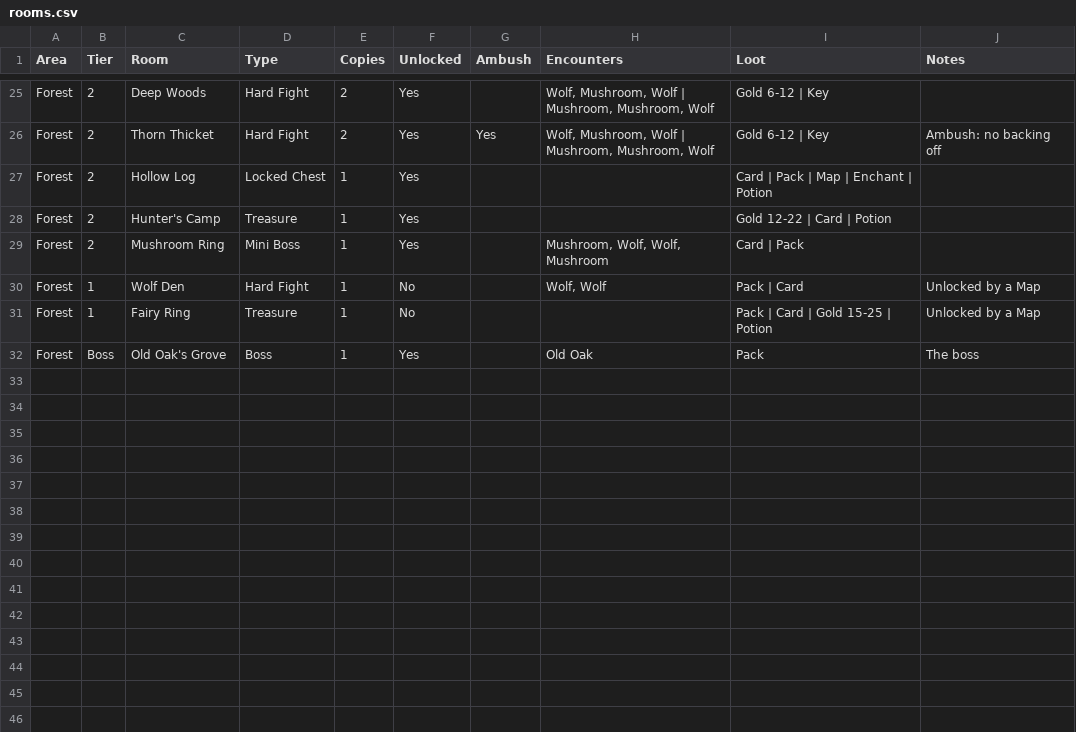
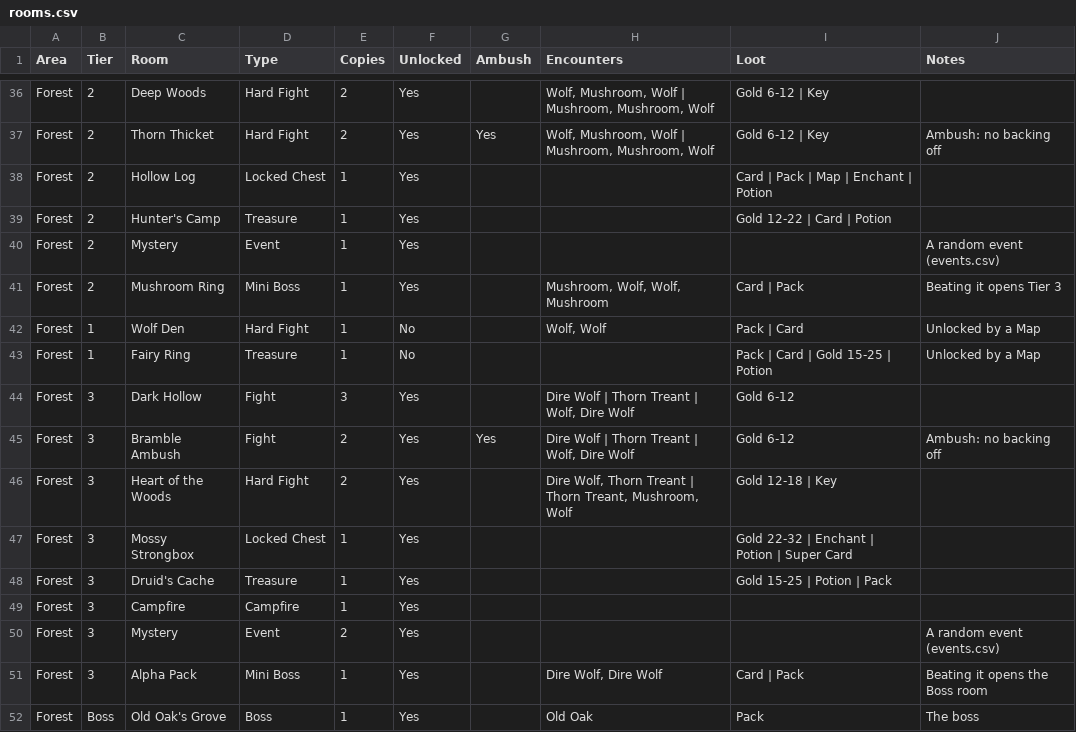
Before and after one commit to DustyOBrien/card-game, a CSV file: data/dungeons/rooms.csv, drawn as a sheet; only a part is shown, gaps mark what is left out; the diff covers the shown part only.

```diff
--- a/data/dungeons/rooms.csv
+++ b/data/dungeons/rooms.csv
@@ -28,5 +39,14 @@ Forest,2,Hollow Log,Locked Chest,1,Yes,,,Card | Pack | Map | Enchant | Potion,
 Forest,2,Hunter's Camp,Treasure,1,Yes,,,Gold 12-22 | Card | Potion,
-Forest,2,Mushroom Ring,Mini Boss,1,Yes,,"Mushroom, Wolf, Wolf, Mushroom",Card | Pack,
+Forest,2,Mystery,Event,1,Yes,,,,A random event (events.csv)
+Forest,2,Mushroom Ring,Mini Boss,1,Yes,,"Mushroom, Wolf, Wolf, Mushroom",Card | Pack,Beating it opens Tier 3
 Forest,1,Wolf Den,Hard Fight,1,No,,"Wolf, Wolf",Pack | Card,Unlocked by a Map
 Forest,1,Fairy Ring,Treasure,1,No,,,Pack | Card | Gold 15-25 | Potion,Unlocked by a Map
+Forest,3,Dark Hollow,Fight,3,Yes,,"Dire Wolf | Thorn Treant | Wolf, Dire Wolf",Gold 6-12,
+Forest,3,Bramble Ambush,Fight,2,Yes,Yes,"Dire Wolf | Thorn Treant | Wolf, Dire Wolf",Gold 6-12,Ambush: no backing off
+Forest,3,Heart of the Woods,Hard Fight,2,Yes,,"Dire Wolf, Thorn Treant | Thorn Treant, Mushroom, Wolf",Gold 12-18 | Key,
+Forest,3,Mossy Strongbox,Locked Chest,1,Yes,,,Gold 22-32 | Enchant | Potion | Super Card,
+Forest,3,Druid's Cache,Treasure,1,Yes,,,Gold 15-25 | Potion | Pack,
+Forest,3,Campfire,Campfire,1,Yes,,,,
+Forest,3,Mystery,Event,2,Yes,,,,A random event (events.csv)
+Forest,3,Alpha Pack,Mini Boss,1,Yes,,"Dire Wolf, Dire Wolf",Card | Pack,Beating it opens the Boss room
 Forest,Boss,Old Oak's Grove,Boss,1,Yes,,Old Oak,Pack,The boss
```
Also changed, not shown: 11 added rows and 1 edited cell elsewhere in this file, data/enemies/enemies.csv, data/enemies/moves.csv, 49 other files.
